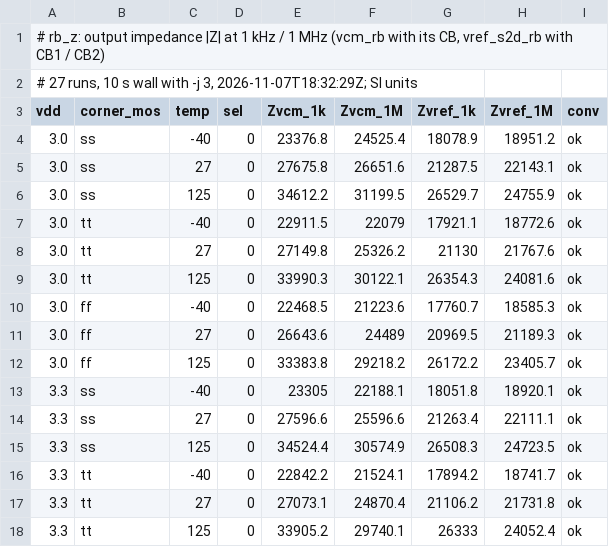
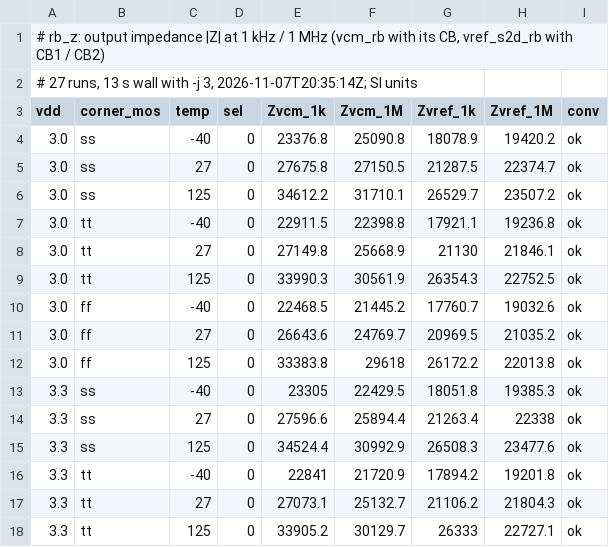
Before and after one commit to tatzelbrumm/sg13cmos5l_cm_ip__single2diff2single, a TSV file: macros/vcm_rb/testbenches/rb_char/results/rb_z.tsv, drawn as a sheet; only a part is shown; the diff covers the shown part only.

```diff
--- a/macros/vcm_rb/testbenches/rb_char/results/rb_z.tsv
+++ b/macros/vcm_rb/testbenches/rb_char/results/rb_z.tsv
@@ -1,18 +1,18 @@
 # rb_z: output impedance |Z| at 1 kHz / 1 MHz (vcm_rb with its CB, vref_s2d_rb with CB1 / CB2)
-# 27 runs, 10 s wall with -j 3, 2026-11-07T18:32:29Z; SI units
+# 27 runs, 13 s wall with -j 3, 2026-11-07T20:35:14Z; SI units
 vdd	corner_mos	temp	sel	Zvcm_1k	Zvcm_1M	Zvref_1k	Zvref_1M	conv
-3.0	ss	-40	0	23376.8	24525.4	18078.9	18951.2	ok
-3.0	ss	27	0	27675.8	26651.6	21287.5	22143.1	ok
-3.0	ss	125	0	34612.2	31199.5	26529.7	24755.9	ok
-3.0	tt	-40	0	22911.5	22079	17921.1	18772.6	ok
-3.0	tt	27	0	27149.8	25326.2	21130	21767.6	ok
-3.0	tt	125	0	33990.3	30122.1	26354.3	24081.6	ok
-3.0	ff	-40	0	22468.5	21223.6	17760.7	18585.3	ok
-3.0	ff	27	0	26643.6	24489	20969.5	21189.3	ok
-3.0	ff	125	0	33383.8	29218.2	26172.2	23405.7	ok
-3.3	ss	-40	0	23305	22188.1	18051.8	18920.1	ok
-3.3	ss	27	0	27596.6	25596.6	21263.4	22111.1	ok
-3.3	ss	125	0	34524.4	30574.9	26508.3	24723.5	ok
-3.3	tt	-40	0	22842.2	21524.1	17894.2	18741.7	ok
-3.3	tt	27	0	27073.1	24870.4	21106.2	21731.8	ok
-3.3	tt	125	0	33905.2	29740.1	26333	24052.4	ok
+3.0	ss	-40	0	23376.8	25090.8	18078.9	19420.2	ok
+3.0	ss	27	0	27675.8	27150.5	21287.5	22374.7	ok
+3.0	ss	125	0	34612.2	31710.1	26529.7	23507.2	ok
+3.0	tt	-40	0	22911.5	22398.8	17921.1	19236.8	ok
+3.0	tt	27	0	27149.8	25668.9	21130	21846.1	ok
+3.0	tt	125	0	33990.3	30561.9	26354.3	22752.5	ok
+3.0	ff	-40	0	22468.5	21445.2	17760.7	19032.6	ok
+3.0	ff	27	0	26643.6	24769.7	20969.5	21035.2	ok
+3.0	ff	125	0	33383.8	29618	26172.2	22013.8	ok
+3.3	ss	-40	0	23305	22429.5	18051.8	19385.3	ok
+3.3	ss	27	0	27596.6	25894.4	21263.4	22338	ok
+3.3	ss	125	0	34524.4	30992.9	26508.3	23477.6	ok
+3.3	tt	-40	0	22841	21720.9	17894.2	19201.8	ok
+3.3	tt	27	0	27073.1	25132.7	21106.2	21804.3	ok
+3.3	tt	125	0	33905.2	30129.7	26333	22727.1	ok
```
Also changed, not shown: 24 edited cells elsewhere in this file, macros/vcm_rb/testbenches/rb_char/results/rb_dc.tsv, 23 other files.
